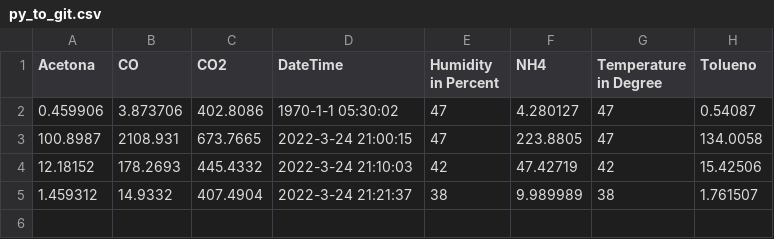
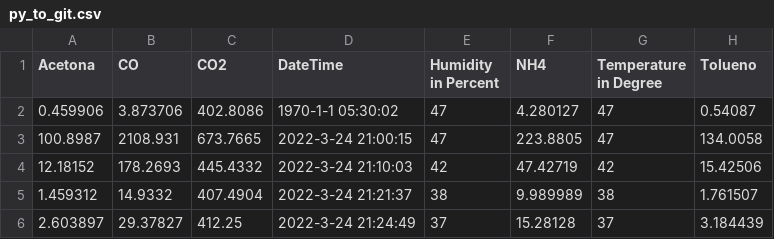
Before and after one commit to jeeva-tj/Testing_GwcIoT, a CSV file: py_to_git.csv, drawn as a sheet.

Commit message:
Data Updated - 2022-03-24 16:03:05

```diff
--- a/py_to_git.csv
+++ b/py_to_git.csv
@@ -5 +5,2 @@ Acetona,CO,CO2,DateTime,Humidity in Percent,NH4,Temperature in Degree,Tolueno
 1.459312,14.9332,407.4904,2022-3-24 21:21:37,38,9.989989,38,1.761507
+2.603897,29.37827,412.25,2022-3-24 21:24:49,37,15.28128,37,3.184439
```
